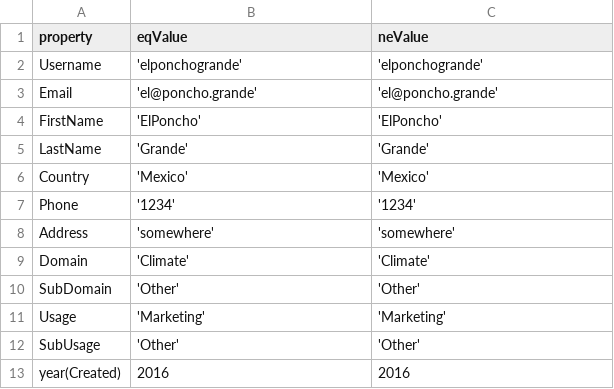
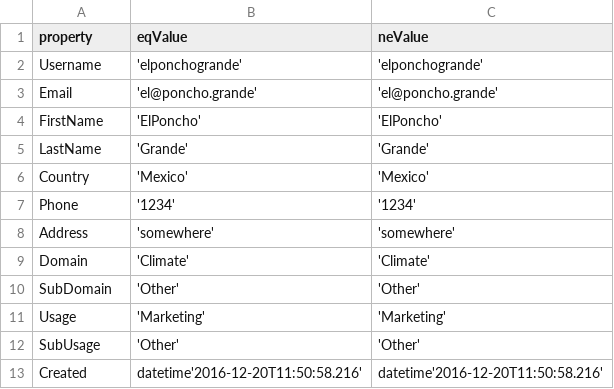
Before and after one commit to gael-systems/dhus-validation, a CSV file: gatling/data/custom-Users-properties.csv, drawn as a sheet.

```diff
--- a/gatling/data/custom-Users-properties.csv
+++ b/gatling/data/custom-Users-properties.csv
@@ -12,2 +12,2 @@ Usage, 'Marketing', 'Marketing'
 SubUsage, 'Other', 'Other'
-year(Created), 2016, 2016
+Created, datetime'2016-12-20T11:50:58.216', datetime'2016-12-20T11:50:58.216'
```
Also changed, not shown: gatling/data/custom-Connections-properties.csv, gatling/data/custom-DeletedProducts-properties.csv, 4 other files.
